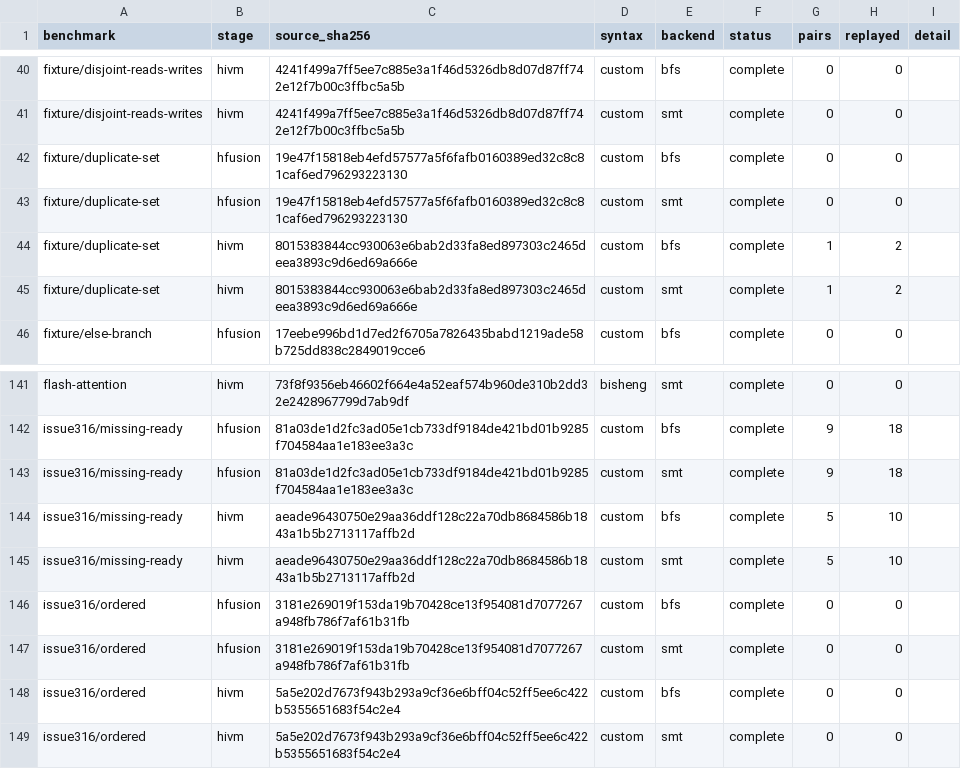
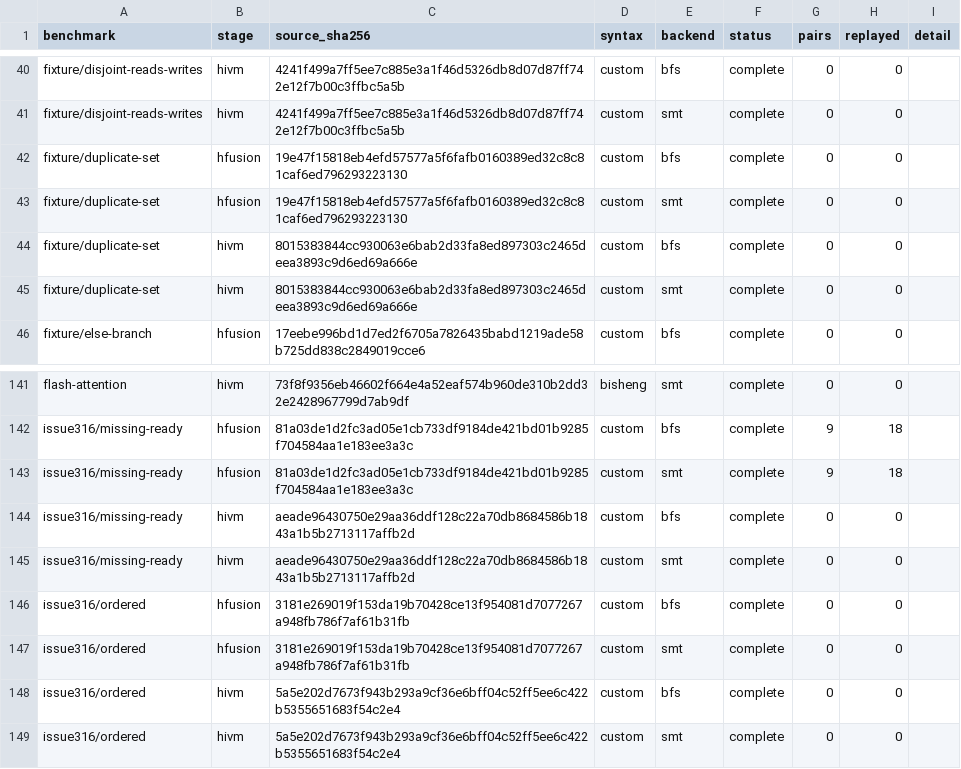
Before and after one commit to zhezhouzz/UnifiedInterpreter, a CSV file: benchmarks/results/scheduler-mlir-matrix.csv, drawn as a sheet; only a part is shown, gaps mark what is left out.

```diff
--- a/benchmarks/results/scheduler-mlir-matrix.csv
+++ b/benchmarks/results/scheduler-mlir-matrix.csv
@@ -43,4 +43,4 @@ fixture/duplicate-set,hfusion,19e47f15818eb4efd57577a5f6fafb0160389ed32c8c81caf6
 fixture/duplicate-set,hfusion,19e47f15818eb4efd57577a5f6fafb0160389ed32c8c81caf6ed796293223130,custom,smt,complete,0,0,
-fixture/duplicate-set,hivm,8015383844cc930063e6bab2d33fa8ed897303c2465deea3893c9d6ed69a666e,custom,bfs,complete,1,2,
-fixture/duplicate-set,hivm,8015383844cc930063e6bab2d33fa8ed897303c2465deea3893c9d6ed69a666e,custom,smt,complete,1,2,
+fixture/duplicate-set,hivm,8015383844cc930063e6bab2d33fa8ed897303c2465deea3893c9d6ed69a666e,custom,bfs,complete,0,0,
+fixture/duplicate-set,hivm,8015383844cc930063e6bab2d33fa8ed897303c2465deea3893c9d6ed69a666e,custom,smt,complete,0,0,
 fixture/else-branch,hfusion,17eebe996bd1d7ed2f6705a7826435babd1219ade58b725dd838c2849019cce6,custom,bfs,complete,0,0,
@@ -143,4 +143,4 @@ issue316/missing-ready,hfusion,81a03de1d2fc3ad05e1cb733df9184de421bd01b9285f7045
 issue316/missing-ready,hfusion,81a03de1d2fc3ad05e1cb733df9184de421bd01b9285f704584aa1e183ee3a3c,custom,smt,complete,9,18,
-issue316/missing-ready,hivm,aeade96430750e29aa36ddf128c22a70db8684586b1843a1b5b2713117affb2d,custom,bfs,complete,5,10,
-issue316/missing-ready,hivm,aeade96430750e29aa36ddf128c22a70db8684586b1843a1b5b2713117affb2d,custom,smt,complete,5,10,
+issue316/missing-ready,hivm,aeade96430750e29aa36ddf128c22a70db8684586b1843a1b5b2713117affb2d,custom,bfs,complete,0,0,
+issue316/missing-ready,hivm,aeade96430750e29aa36ddf128c22a70db8684586b1843a1b5b2713117affb2d,custom,smt,complete,0,0,
 issue316/ordered,hfusion,3181e269019f153da19b70428ce13f954081d7077267a948fb786f7af61b31fb,custom,bfs,complete,0,0,
```
Also changed, not shown: benchmarks/results/scheduler-matrix.csv, 4 other files.
